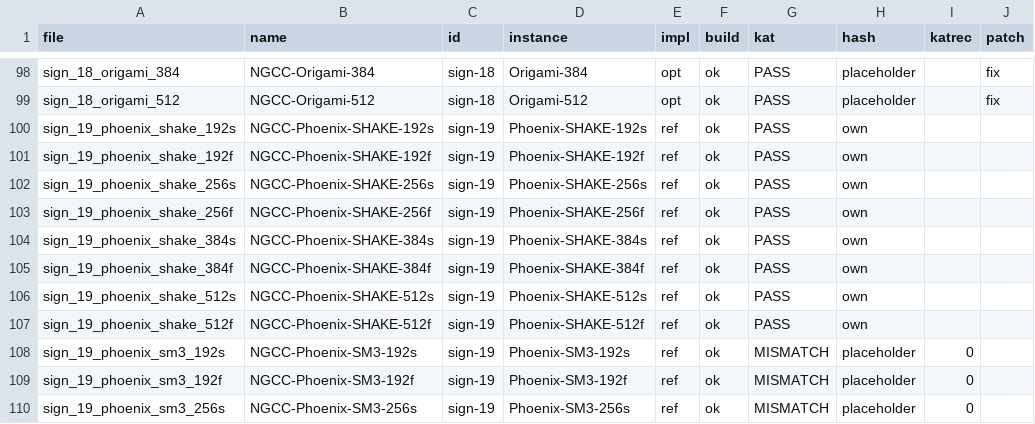
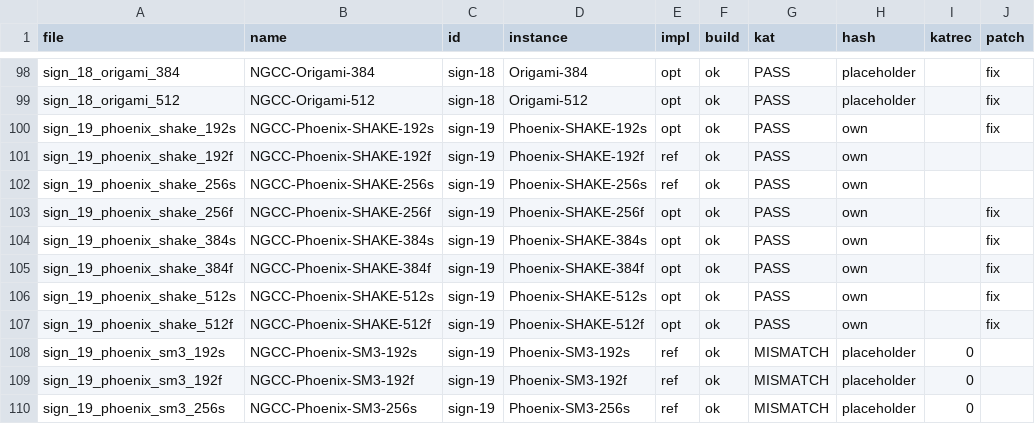
Before and after one commit to PQShield/nist-sigs-zoo, a TSV file: bench/schemes/ngcc/status.tsv, drawn as a sheet; only a part is shown, gaps mark what is left out.

```diff
--- a/bench/schemes/ngcc/status.tsv
+++ b/bench/schemes/ngcc/status.tsv
@@ -99,10 +99,10 @@ sign_18_origami_384	NGCC-Origami-384	sign-18	Origami-384	opt	ok	PASS	placeholder
 sign_18_origami_512	NGCC-Origami-512	sign-18	Origami-512	opt	ok	PASS	placeholder		fix
-sign_19_phoenix_shake_192s	NGCC-Phoenix-SHAKE-192s	sign-19	Phoenix-SHAKE-192s	ref	ok	PASS	own		
+sign_19_phoenix_shake_192s	NGCC-Phoenix-SHAKE-192s	sign-19	Phoenix-SHAKE-192s	opt	ok	PASS	own		fix
 sign_19_phoenix_shake_192f	NGCC-Phoenix-SHAKE-192f	sign-19	Phoenix-SHAKE-192f	ref	ok	PASS	own		
 sign_19_phoenix_shake_256s	NGCC-Phoenix-SHAKE-256s	sign-19	Phoenix-SHAKE-256s	ref	ok	PASS	own		
-sign_19_phoenix_shake_256f	NGCC-Phoenix-SHAKE-256f	sign-19	Phoenix-SHAKE-256f	ref	ok	PASS	own		
-sign_19_phoenix_shake_384s	NGCC-Phoenix-SHAKE-384s	sign-19	Phoenix-SHAKE-384s	ref	ok	PASS	own		
-sign_19_phoenix_shake_384f	NGCC-Phoenix-SHAKE-384f	sign-19	Phoenix-SHAKE-384f	ref	ok	PASS	own		
-sign_19_phoenix_shake_512s	NGCC-Phoenix-SHAKE-512s	sign-19	Phoenix-SHAKE-512s	ref	ok	PASS	own		
-sign_19_phoenix_shake_512f	NGCC-Phoenix-SHAKE-512f	sign-19	Phoenix-SHAKE-512f	ref	ok	PASS	own		
+sign_19_phoenix_shake_256f	NGCC-Phoenix-SHAKE-256f	sign-19	Phoenix-SHAKE-256f	opt	ok	PASS	own		fix
+sign_19_phoenix_shake_384s	NGCC-Phoenix-SHAKE-384s	sign-19	Phoenix-SHAKE-384s	opt	ok	PASS	own		fix
+sign_19_phoenix_shake_384f	NGCC-Phoenix-SHAKE-384f	sign-19	Phoenix-SHAKE-384f	opt	ok	PASS	own		fix
+sign_19_phoenix_shake_512s	NGCC-Phoenix-SHAKE-512s	sign-19	Phoenix-SHAKE-512s	opt	ok	PASS	own		fix
+sign_19_phoenix_shake_512f	NGCC-Phoenix-SHAKE-512f	sign-19	Phoenix-SHAKE-512f	opt	ok	PASS	own		fix
 sign_19_phoenix_sm3_192s	NGCC-Phoenix-SM3-192s	sign-19	Phoenix-SM3-192s	ref	ok	MISMATCH	placeholder	0	
```
Also changed, not shown: bench/schemes/ngcc/params.tsv, 2 other files.
